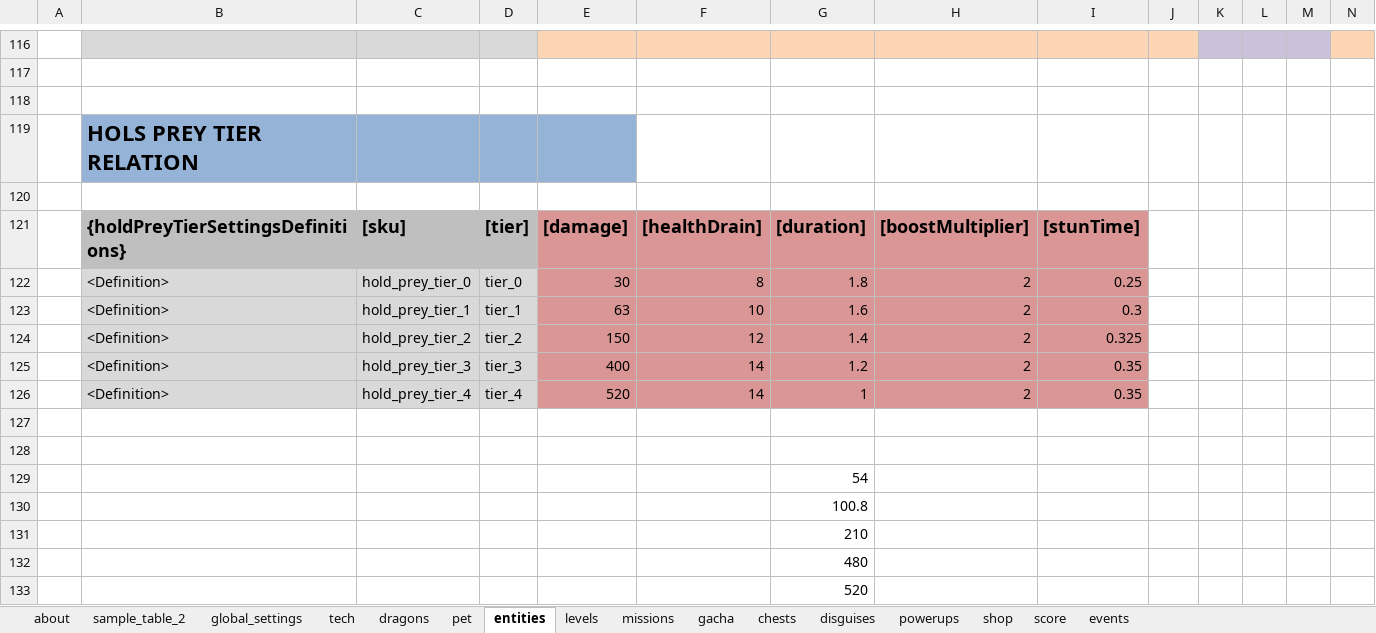
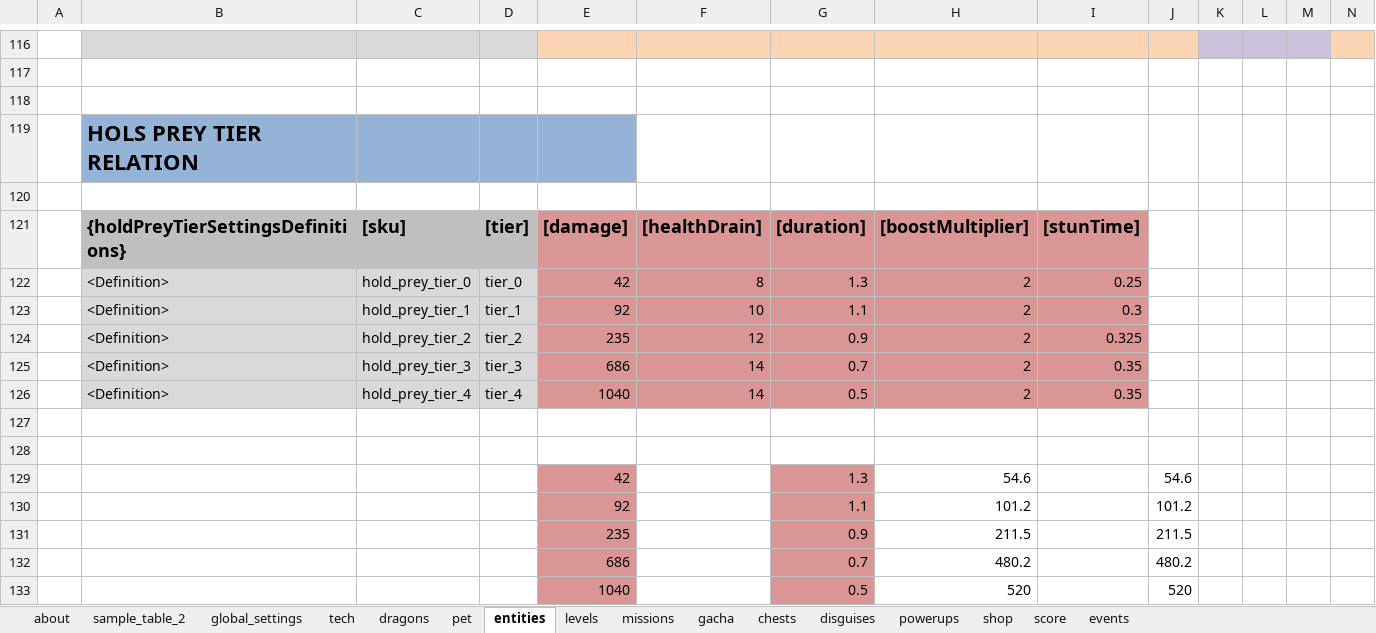
Before and after one commit to nam27062002/hello, an Excel workbook: Docs/Content/HungryDragonContent.xlsx, sheet entities, drawn as a sheet; only a part is shown, gaps mark what is left out; values as stored, in another font and other column widths than the file's, no borders; conditional formats and table styles not drawn; removed rows and columns are numbered as before the commit, all else as after; rows hold the shown columns only; the diff names each change by its address in the sheet, - before the commit and + after, or states it on an @@ line.

Commit message:
Reduced grab time for all dragons (and damage increased)
Former-commit-id: 67cbcececf3bc1c4c0741af231fb2ba3c72ccc9d

```diff
--- a/Docs/Content/HungryDragonContent.xlsx (sheet entities)
+++ b/Docs/Content/HungryDragonContent.xlsx (sheet entities)
-E122: 30
+E122: 42
-G122: 1.8
+G122: 1.3
-E123: 63
+E123: 92
-G123: 1.6
+G123: 1.1
-E124: 150
+E124: 235
-G124: 1.4
+G124: 0.9
-E125: 400
+E125: 686
-G125: 1.2
+G125: 0.7
-E126: 520
+E126: 1040
-G126: 1
+G126: 0.5
-row 129:  |  |  |  |  |  | 54
-row 130:  |  |  |  |  |  | 100.8
-row 131:  |  |  |  |  |  | 210
-row 132:  |  |  |  |  |  | 480
-row 133:  |  |  |  |  |  | 520
+row 129:  |  |  |  | 42 |  | 1.3 | 54.6 |  | 54.6
+row 130:  |  |  |  | 92 |  | 1.1 | 101.2 |  | 101.2
+row 131:  |  |  |  | 235 |  | 0.9 | 211.5 |  | 211.5
+row 132:  |  |  |  | 686 |  | 0.7 | 480.2 |  | 480.2
+row 133:  |  |  |  | 1040 |  | 0.5 | 520 |  | 520
```
Also changed, not shown: charts or pictures, 1 other file.
